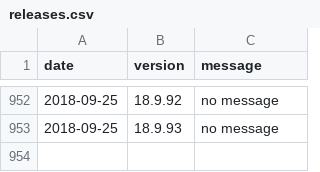
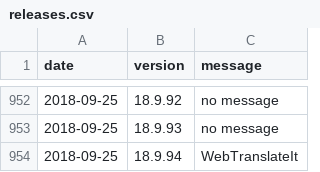
Before and after one commit to amankwa/www.manager.io, a CSV file: _data/releases.csv, drawn as a sheet; only a part is shown, gaps mark what is left out.

Commit message:
New release

```diff
--- a/_data/releases.csv
+++ b/_data/releases.csv
@@ -953 +953,2 @@ date,version,message
 2018-09-25,18.9.93,"no message"
+2018-09-25,18.9.94,"WebTranslateIt"
```
